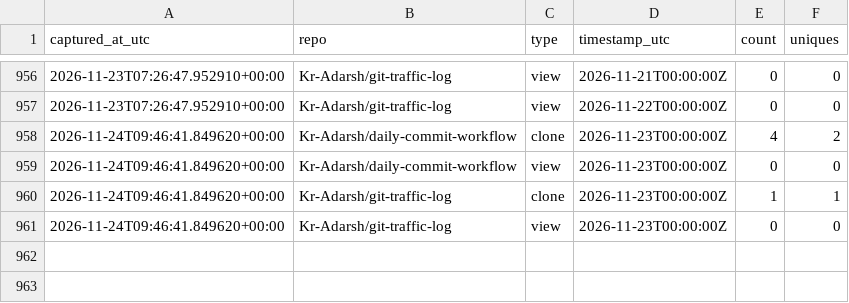
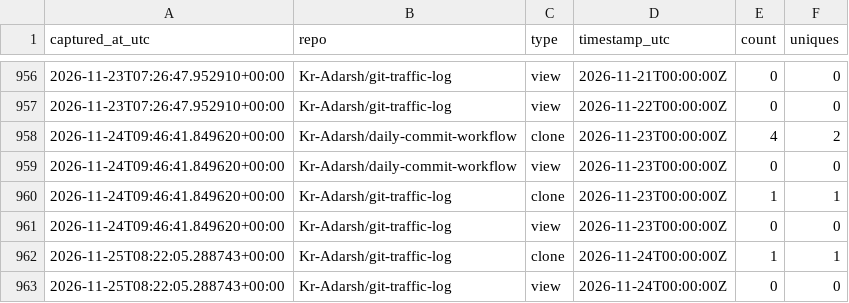
Before and after one commit to Kr-Adarsh/git-traffic-log, a CSV file: traffic/traffic_log.csv, drawn as a sheet; only a part is shown, gaps mark what is left out.

```diff
--- a/traffic/traffic_log.csv
+++ b/traffic/traffic_log.csv
@@ -961 +961,3 @@ captured_at_utc,repo,type,timestamp_utc,count,uniques
 2026-11-24T09:46:41.849620+00:00,Kr-Adarsh/git-traffic-log,view,2026-11-23T00:00:00Z,0,0
+2026-11-25T08:22:05.288743+00:00,Kr-Adarsh/git-traffic-log,clone,2026-11-24T00:00:00Z,1,1
+2026-11-25T08:22:05.288743+00:00,Kr-Adarsh/git-traffic-log,view,2026-11-24T00:00:00Z,0,0
```
